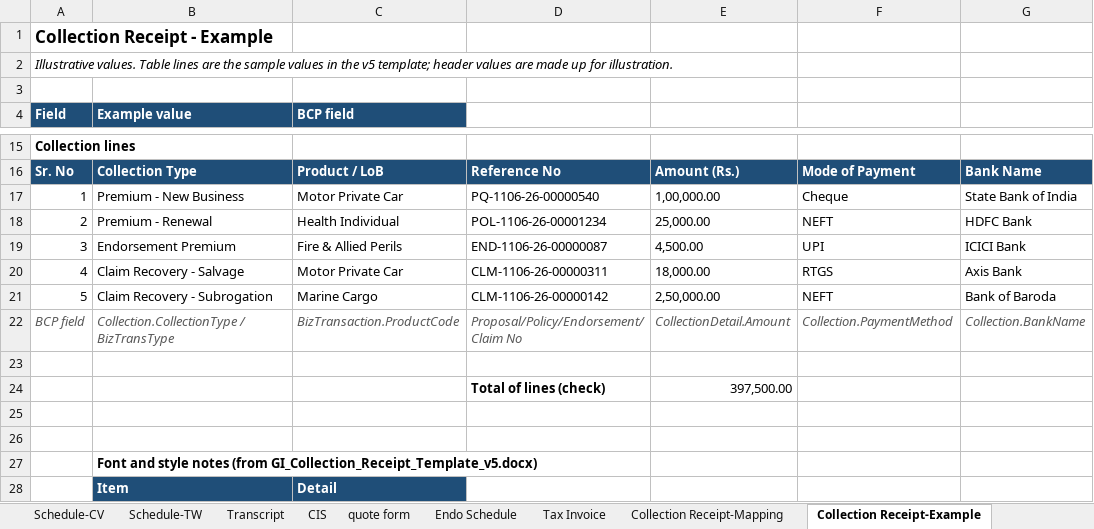
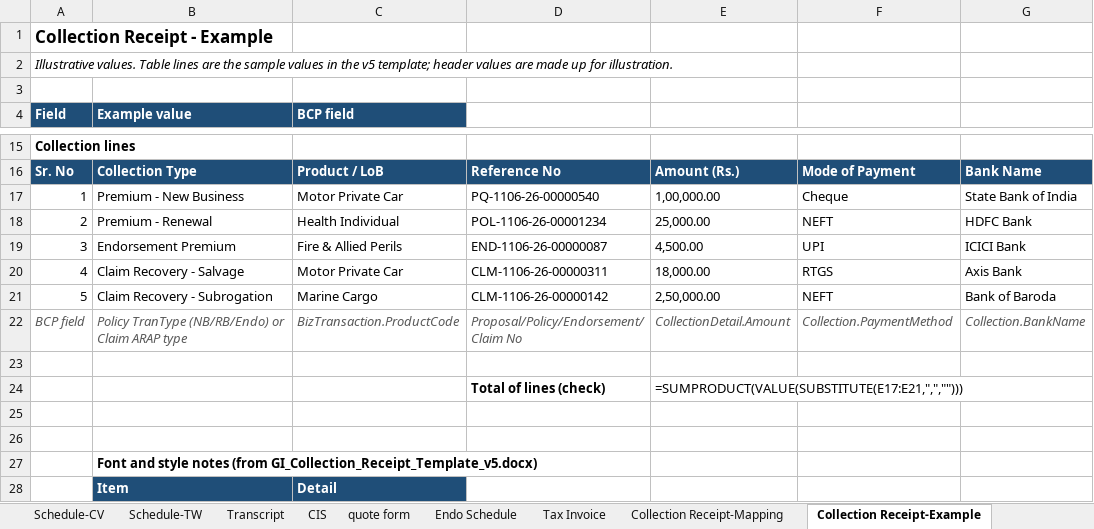
Before and after one commit to BR8Innovates/Tablet, an Excel workbook: PA_communication_mapping_tables_20261021_1.xlsx, sheet Collection Receipt-Example, drawn as a sheet; only a part is shown, gaps mark what is left out; values as stored, in another font and other column widths than the file's, no borders; formulas without a stored value are shown as written; the diff names each change by its address in the sheet, - before the commit and + after, or states it on an @@ line.

```diff
--- a/PA_communication_mapping_tables_20261021_1.xlsx (sheet Collection Receipt-Example)
+++ b/PA_communication_mapping_tables_20261021_1.xlsx (sheet Collection Receipt-Example)
-B22 (Example value): Collection.CollectionType / BizTransType
+B22 (Example value): Policy TranType (NB/RB/Endo) or Claim ARAP type
-E24: 397,500.00
+E24: =SUMPRODUCT(VALUE(SUBSTITUTE(E17:E21,",","")))
```
Also changed, not shown: sheet Collection Receipt-Mapping, sheet PC, sheet PCV, sheet 2W, sheet GCV, charts or pictures, Collection_Receipt_and_Deposit_Slip_mapping.xlsx.
